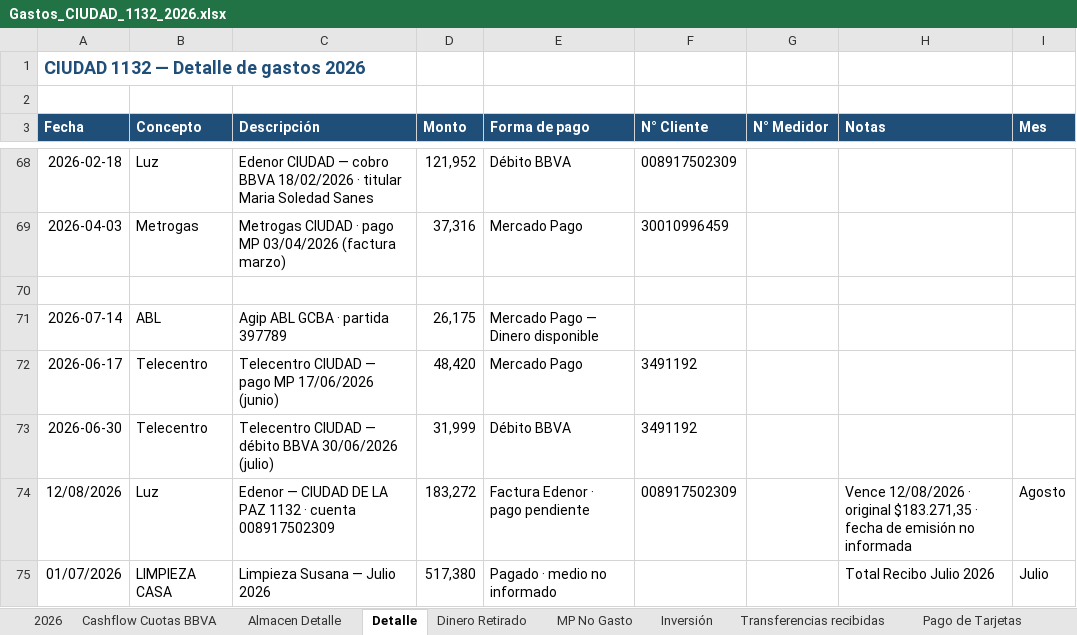
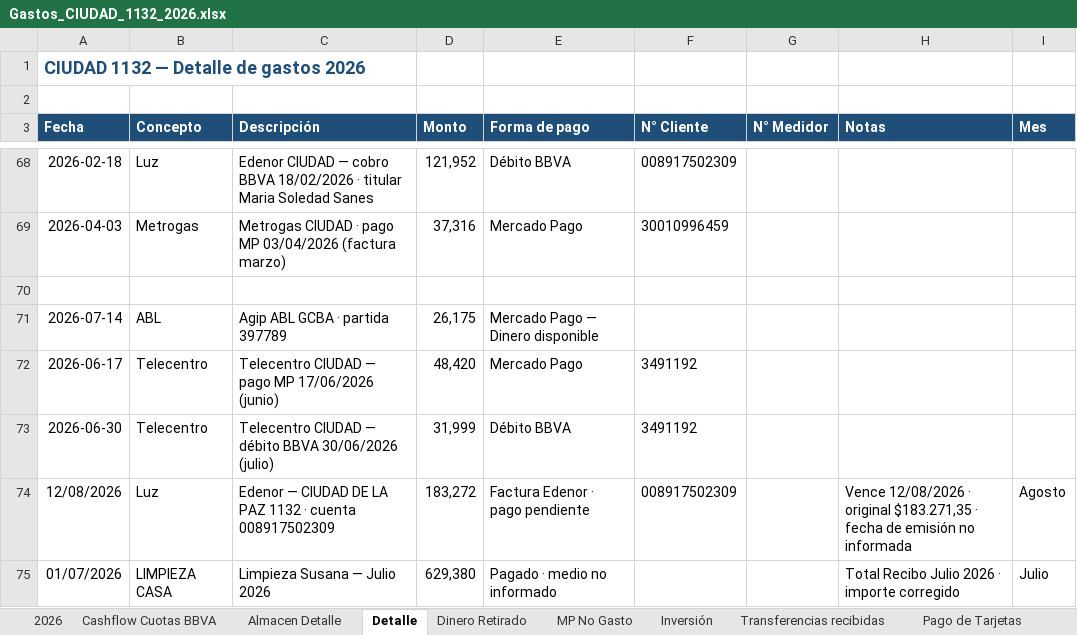
Before and after one commit to solzito148/budget, an Excel workbook: CIUDAD/Gastos_CIUDAD_1132_2026.xlsx, sheet Detalle, drawn as a sheet; only a part is shown, gaps mark what is left out; values as stored, in another font and other column widths than the file's, no borders; the diff names each change by its address in the sheet, - before the commit and + after, or states it on an @@ line.

```diff
--- a/CIUDAD/Gastos_CIUDAD_1132_2026.xlsx (sheet Detalle)
+++ b/CIUDAD/Gastos_CIUDAD_1132_2026.xlsx (sheet Detalle)
-D75 (Monto): 517,380
+D75 (Monto): 629,380
-H75 (Notas): Total Recibo Julio 2026
+H75 (Notas): Total Recibo Julio 2026 · importe corregido
```
Also changed, not shown: sheet 2026.
